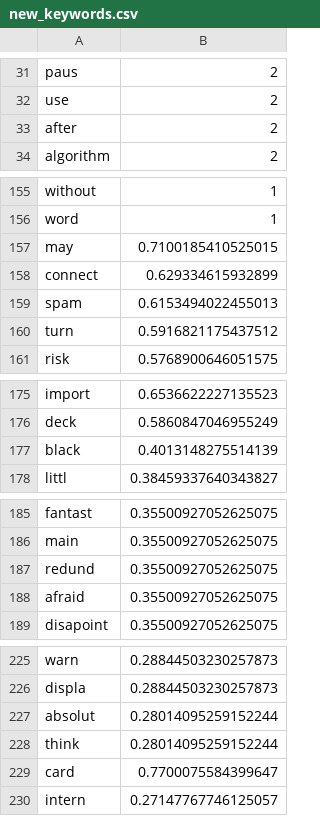
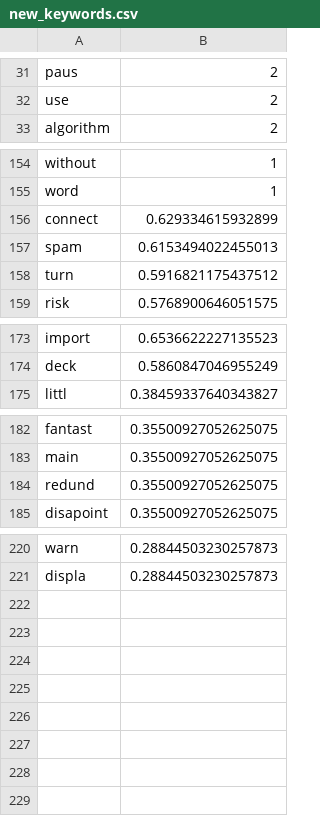
Before and after one commit to WuYff/Bugine, a CSV file: model/conf/new_keywords.csv, drawn as a sheet; only a part is shown, gaps mark what is left out; the diff covers the shown part only; the diff names each change by its address in the sheet, - before the commit and + after, or states it on an @@ line.

```diff
--- a/model/conf/new_keywords.csv
+++ b/model/conf/new_keywords.csv
-row 33: after | 2
-row 157: may | 0.7100185410525015
-row 177: black | 0.4013148275514139
-row 188: afraid | 0.35500927052625075
-row 227: absolut | 0.28014095259152244
-row 228: think | 0.28014095259152244
-row 229: card | 0.7700075584399647
-row 230: intern | 0.27147767746125057
```
Also changed, not shown: 1 removed row elsewhere in this file, 2 other files.
